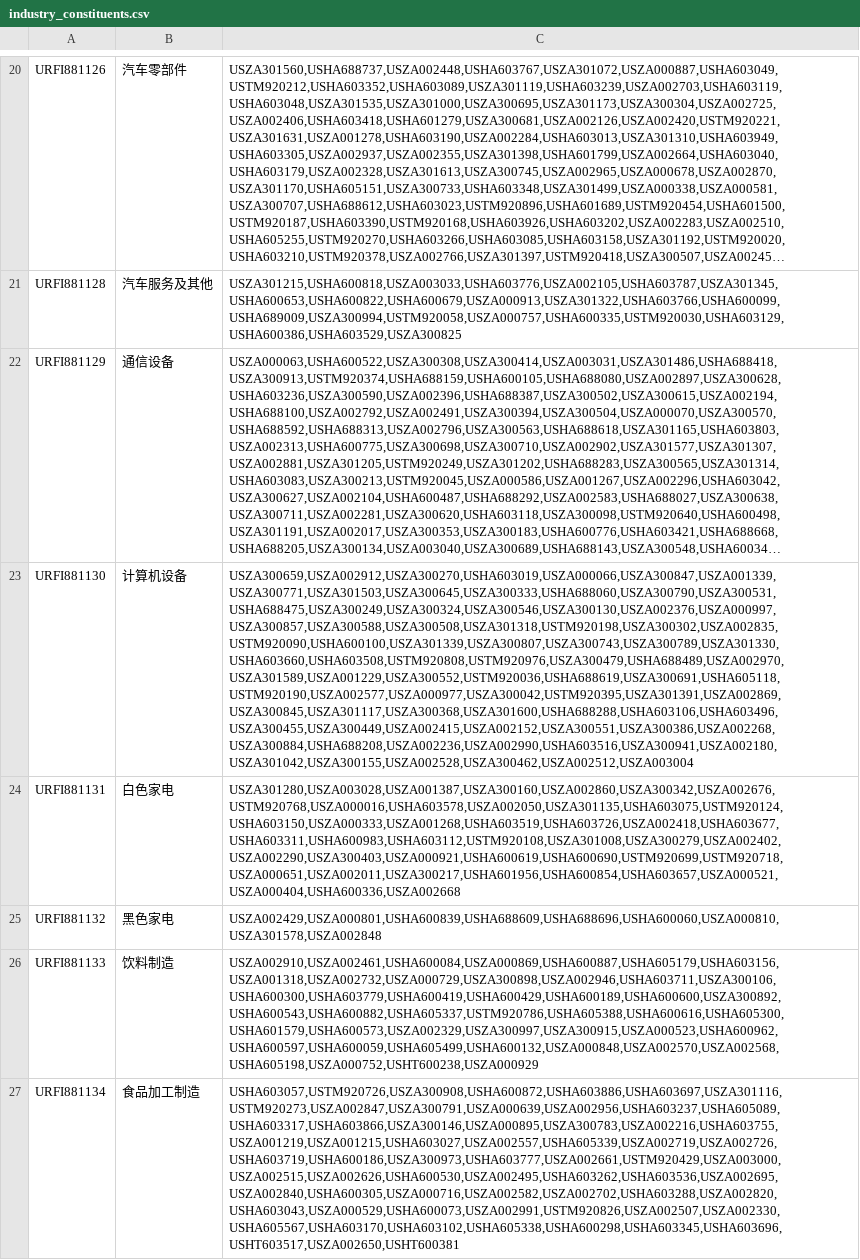
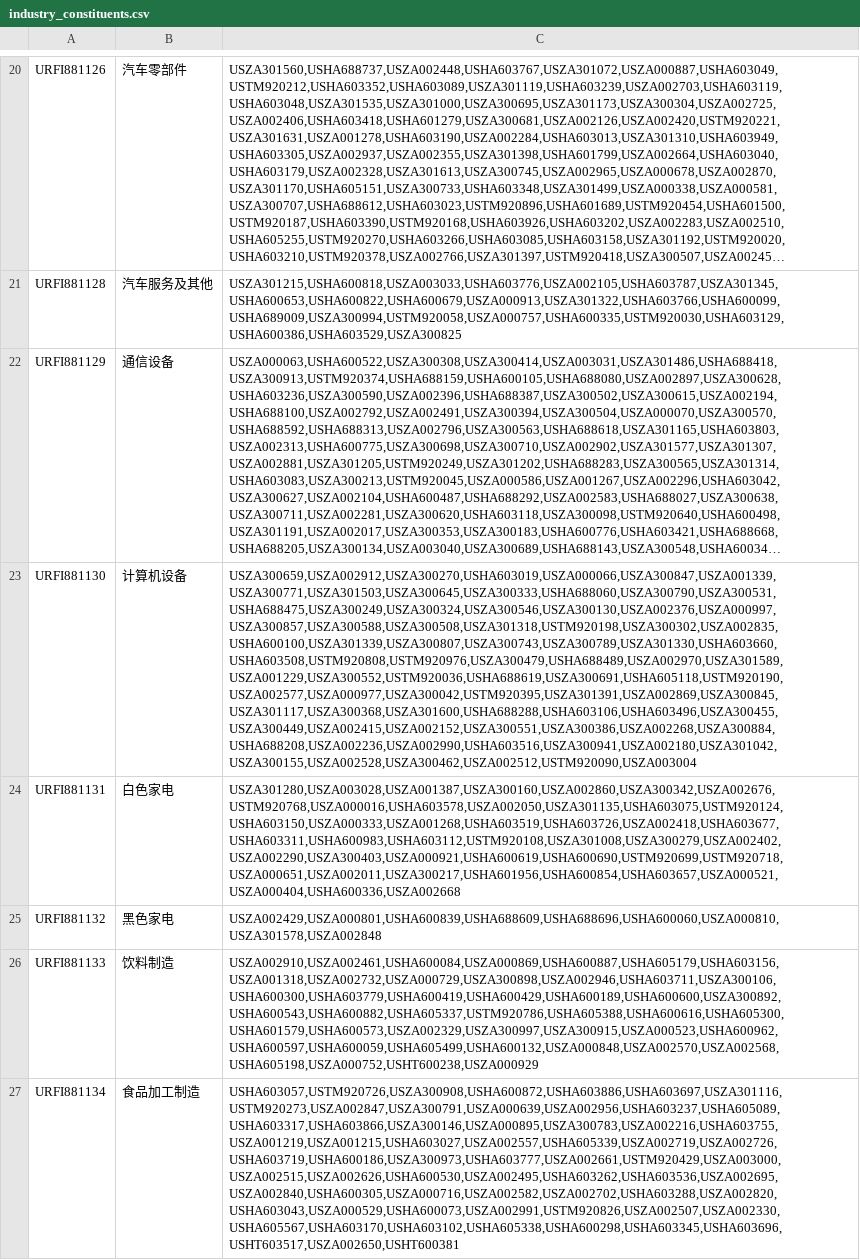
Before and after one commit to hpf/thsdk-old, a CSV file: data/industry_constituents.csv, drawn as a sheet; only a part is shown, gaps mark what is left out; long unchanged cells end in …; the diff covers the shown part only; the diff names each change by its address in the sheet, - before the commit and + after, or states it on an @@ line.

```diff
--- a/data/industry_constituents.csv
+++ b/data/industry_constituents.csv
-C23: USZA300659,USZA002912,USZA300270,USHA603019,USZA000066,USZA300847,USZA001339,USZA300771,USZA301503,USZA300645,USZA300333,USHA688060,USZA300790,USZA300531,USHA688475,USZA300249,USZA300324,USZA300546,USZA300130,USZA002376,USZA000997,USZA300857,USZA300588,USZA300508,USZA301318,USTM920198,USZA300302,USZA002835,USTM920090,USHA600100,USZA301339,USZA300807,USZA300743,USZA300789,USZA301330,USHA603660,USHA603508,USTM920808,USTM920976,USZA300479,USHA688489,USZA002970,USZA301589,USZA001229,USZA300552,USTM920036,USHA688619,USZA300691,USHA605118,USTM920190,USZA002577,USZA000977,USZA300042,USTM920395,USZA301391,USZA002869,USZA300845,USZA301117,USZA300368,USZA301600,USHA688288,USHA603106,USHA603496,USZA300455,USZA300449,USZA002415,USZA002152,USZA300551,USZA300386,USZA002268,USZA300884,USHA688208,USZA002236,USZA002990,USHA603516,USZA300941,USZA002180,USZA301042,USZA300155,USZA002528,USZA300462,USZA002512,USZA003004
+C23: USZA300659,USZA002912,USZA300270,USHA603019,USZA000066,USZA300847,USZA001339,USZA300771,USZA301503,USZA300645,USZA300333,USHA688060,USZA300790,USZA300531,USHA688475,USZA300249,USZA300324,USZA300546,USZA300130,USZA002376,USZA000997,USZA300857,USZA300588,USZA300508,USZA301318,USTM920198,USZA300302,USZA002835,USHA600100,USZA301339,USZA300807,USZA300743,USZA300789,USZA301330,USHA603660,USHA603508,USTM920808,USTM920976,USZA300479,USHA688489,USZA002970,USZA301589,USZA001229,USZA300552,USTM920036,USHA688619,USZA300691,USHA605118,USTM920190,USZA002577,USZA000977,USZA300042,USTM920395,USZA301391,USZA002869,USZA300845,USZA301117,USZA300368,USZA301600,USHA688288,USHA603106,USHA603496,USZA300455,USZA300449,USZA002415,USZA002152,USZA300551,USZA300386,USZA002268,USZA300884,USHA688208,USZA002236,USZA002990,USHA603516,USZA300941,USZA002180,USZA301042,USZA300155,USZA002528,USZA300462,USZA002512,USTM920090,USZA003004
```
Also changed, not shown: 10 edited cells elsewhere in this file.
